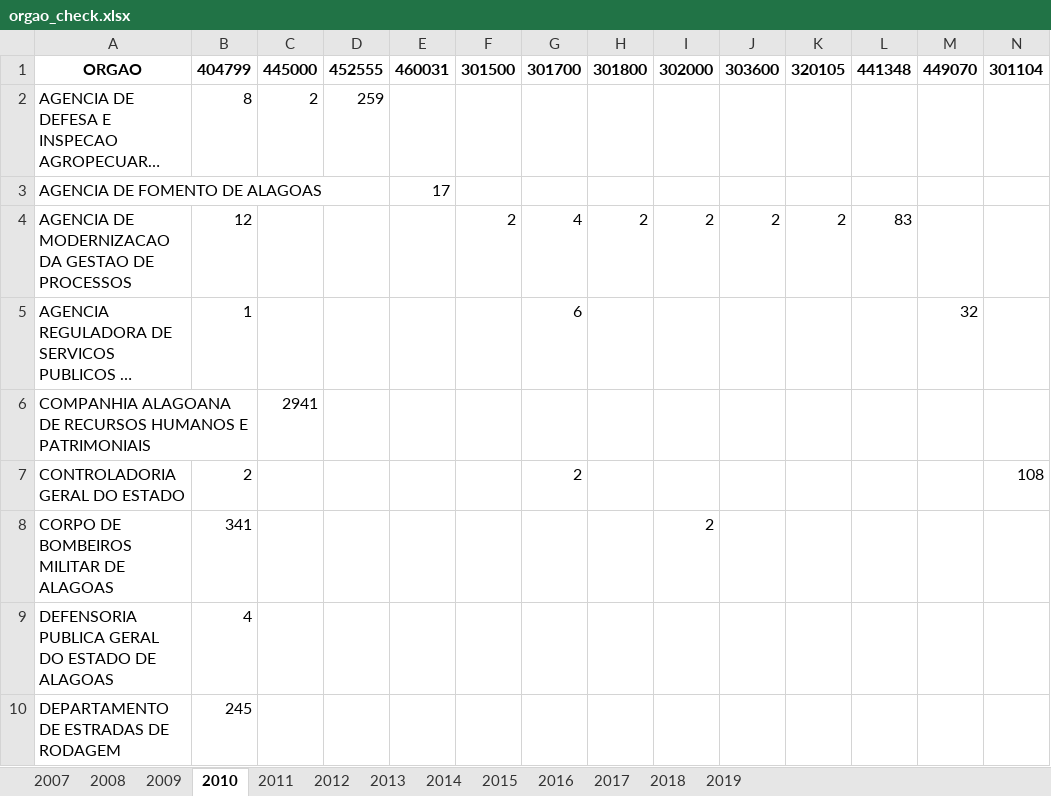
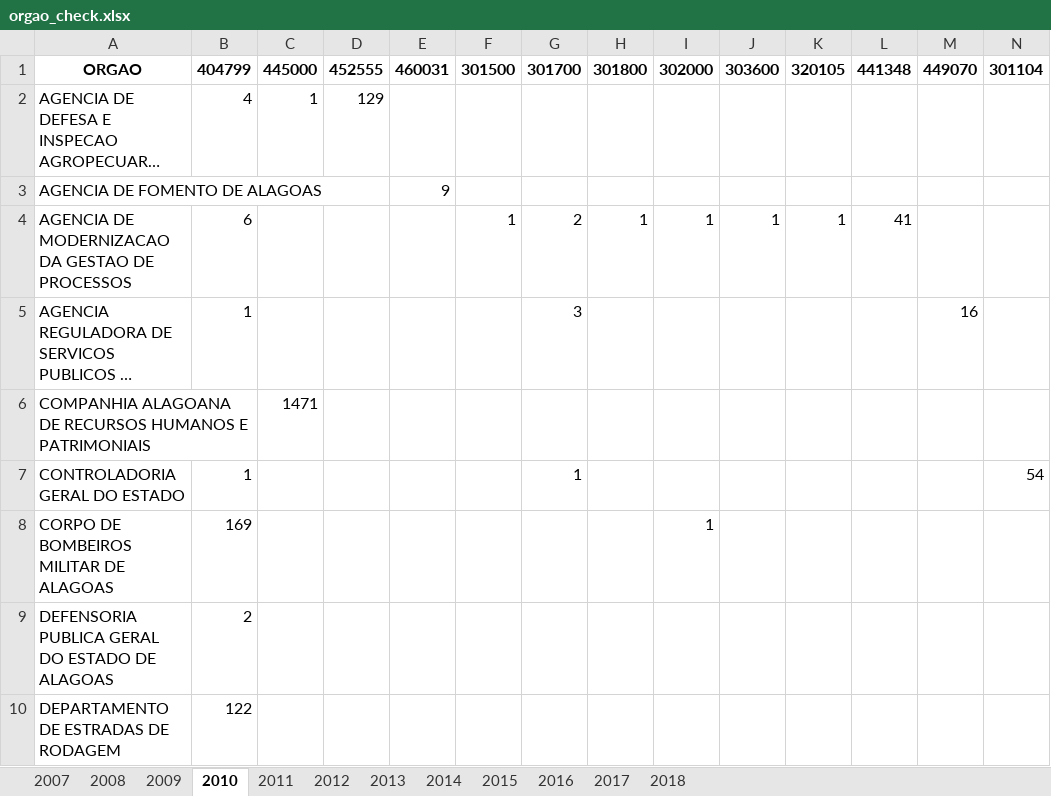
Before and after one commit to WB-PIDA-Data-Science-Shop/hrmistools, an Excel workbook: spielplatz/orgao_check.xlsx, sheet 2010, drawn as a sheet; only a part is shown; long unchanged cells end in …; values as stored, in another font and other column widths than the file's, no borders; the diff covers the shown part only; the diff names each change by its address in the sheet, - before the commit and + after, or states it on an @@ line.

```diff
--- a/spielplatz/orgao_check.xlsx (sheet 2010)
+++ b/spielplatz/orgao_check.xlsx (sheet 2010)
-sheet tab: 2019
-B2: 8
+B2: 4
-C2: 2
+C2: 1
-D2: 259
+D2: 129
-E3: 17
+E3: 9
-B4: 12
+B4: 6
-F4: 2
+F4: 1
-G4: 4
+G4: 2
-H4: 2
+H4: 1
-I4: 2
+I4: 1
-J4: 2
+J4: 1
-K4: 2
+K4: 1
-L4: 83
+L4: 41
-G5: 6
+G5: 3
-M5: 32
+M5: 16
-C6: 2941
+C6: 1471
-B7: 2
+B7: 1
-G7: 2
+G7: 1
-N7: 108
+N7: 54
-B8: 341
+B8: 169
-I8: 2
+I8: 1
-B9: 4
+B9: 2
-B10: 245
+B10: 122
```
Also changed, not shown: 1 added row, 1 removed row and 234 edited cells elsewhere in this sheet, sheet 2012, sheet 2008, sheet 2007, sheet 2011, sheet 2009, sheet 2015, 4 more sheets, 2 other files.
